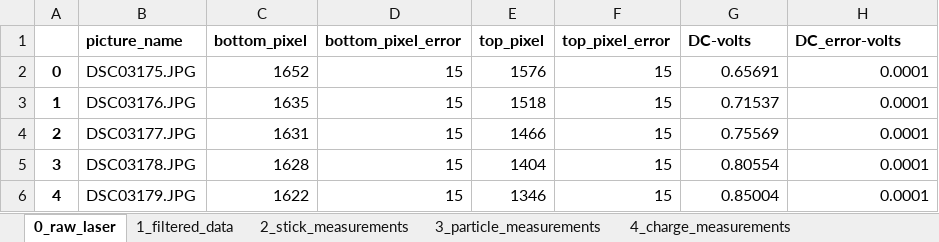
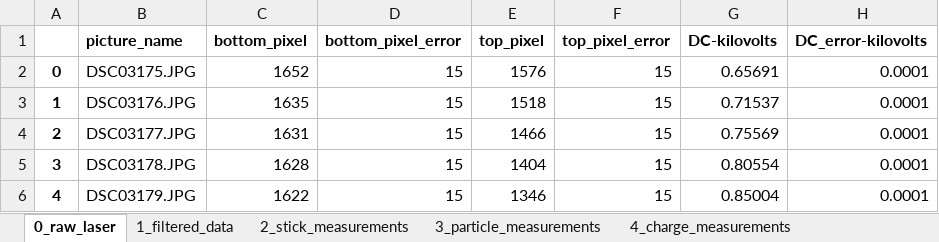
Before and after one commit to Akensio/paul-trap-experiment-data, an Excel workbook: data.xlsx, sheet 0_raw_laser, drawn as a sheet; only a part is shown; values as stored, in another font and other column widths than the file's, no borders; the diff names each change by its address in the sheet, - before the commit and + after, or states it on an @@ line.

Commit message:
renamed dc volts to kilovolts

```diff
--- a/data.xlsx (sheet 0_raw_laser)
+++ b/data.xlsx (sheet 0_raw_laser)
-G1: DC-volts
+G1: DC-kilovolts
-H1: DC_error-volts
+H1: DC_error-kilovolts
```
Also changed, not shown: sheet 1_filtered_data, sheet 4_charge_measurements.
